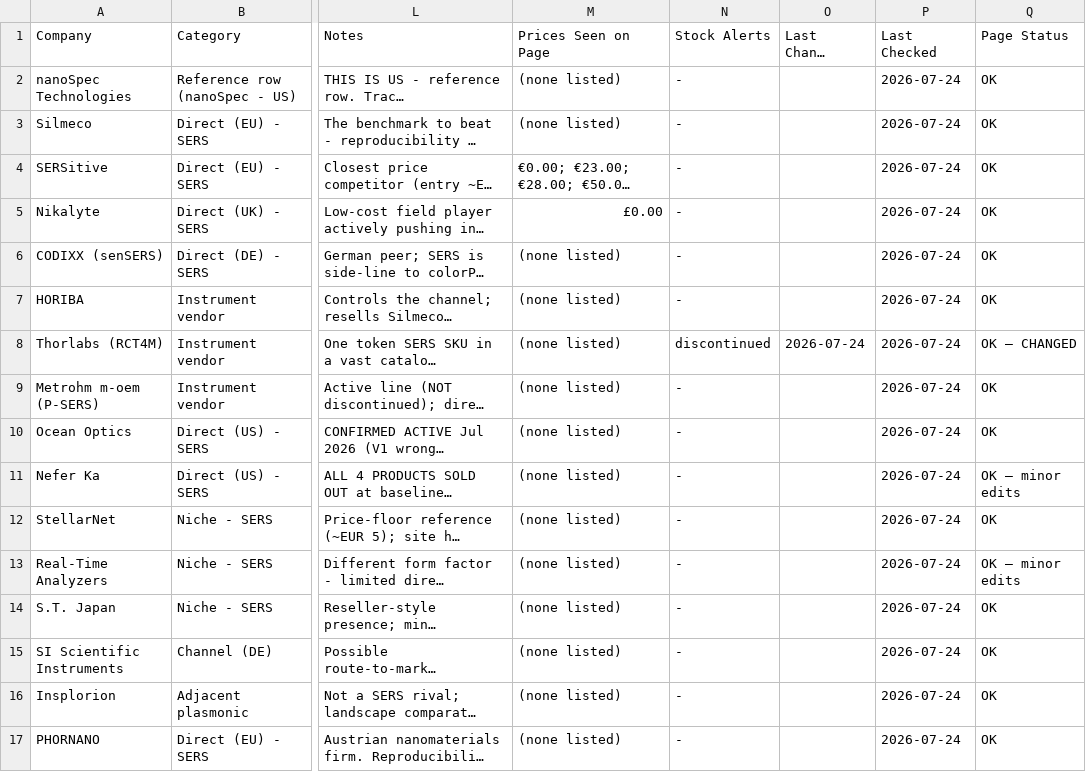
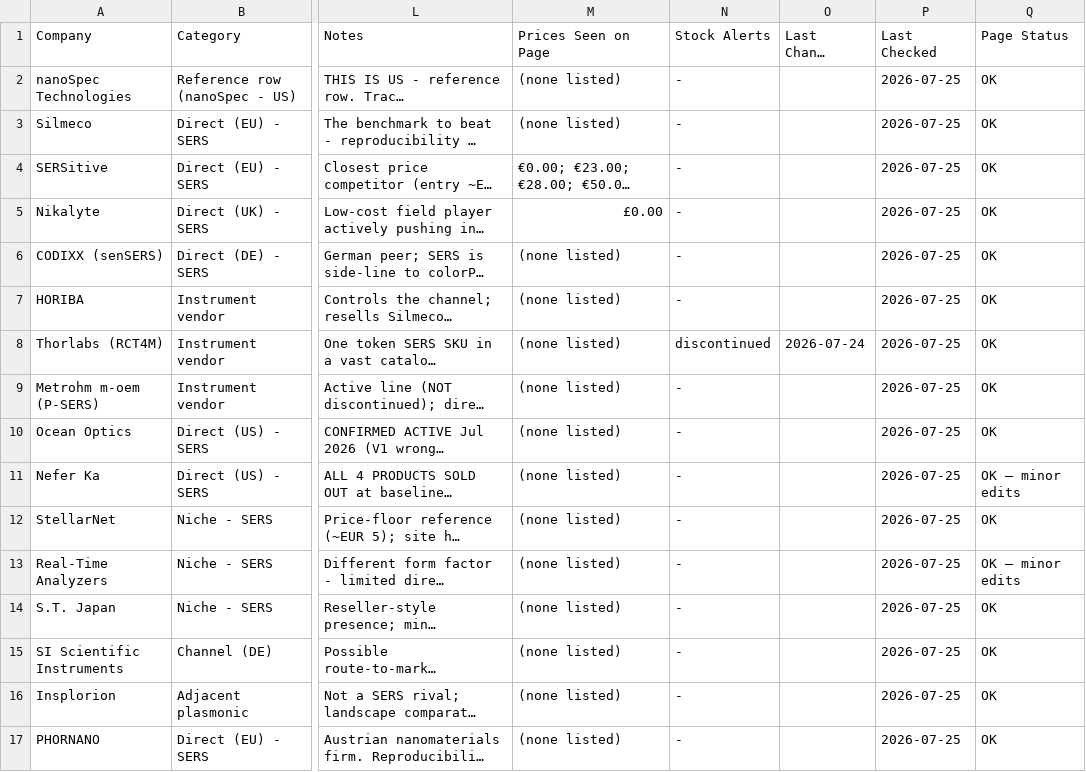
Before and after one commit to ethanlin12369/Auto-Competitor-List, a CSV file: competitor_list.csv, drawn as a sheet; only a part is shown, gaps mark what is left out; long unchanged cells end in …; the diff names each change by its address in the sheet, - before the commit and + after, or states it on an @@ line.

```diff
--- a/competitor_list.csv
+++ b/competitor_list.csv
-P2:P17 (Last Checked): 2026-07-24
+P2:P17 (Last Checked): 2026-07-25
-Q8 (Page Status): OK — CHANGED
+Q8 (Page Status): OK
```
Also changed, not shown: pfas_competitor_list.csv, technical_comparison.csv, 22 other files.
